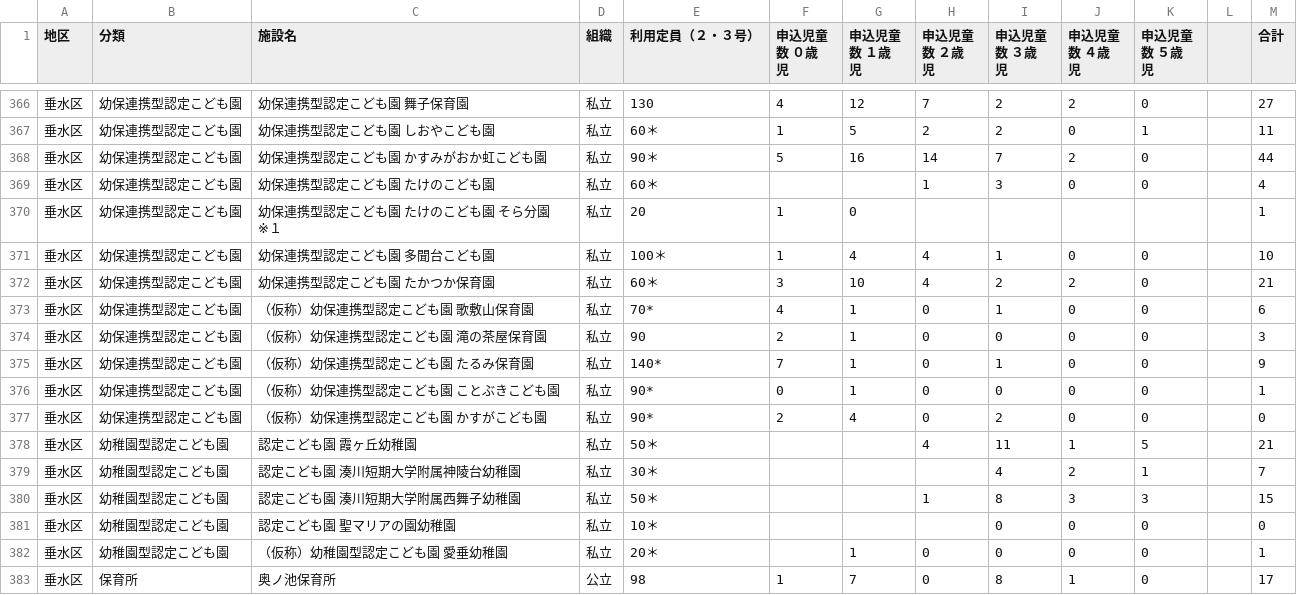
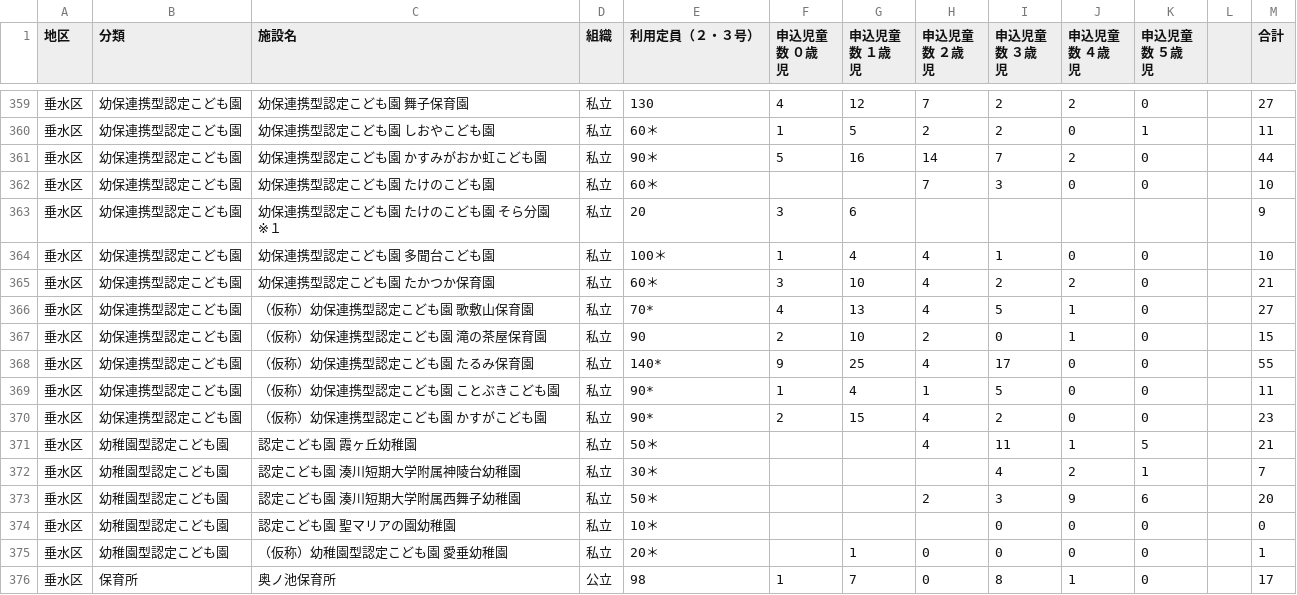
Before and after one commit to hkwi/our-data, a CSV file: nursery/all.csv, drawn as a sheet; only a part is shown, gaps mark what is left out; the diff covers the shown part only.

Commit message:
[nursery] sync with upstream

```diff
--- a/nursery/all.csv
+++ b/nursery/all.csv
@@ -368,14 +361,14 @@
 垂水区,幼保連携型認定こども園,幼保連携型認定こども園 かすみがおか虹こども園,私立,90＊,5,16,14,7,2,0,,44
-垂水区,幼保連携型認定こども園,幼保連携型認定こども園 たけのこども園,私立,60＊,,,1,3,0,0,,4
-垂水区,幼保連携型認定こども園,幼保連携型認定こども園 たけのこども園 そら分園 ※１,私立,20,1,0,,,,,,1
+垂水区,幼保連携型認定こども園,幼保連携型認定こども園 たけのこども園,私立,60＊,,,7,3,0,0,,10
+垂水区,幼保連携型認定こども園,幼保連携型認定こども園 たけのこども園 そら分園 ※１,私立,20,3,6,,,,,,9
 垂水区,幼保連携型認定こども園,幼保連携型認定こども園 多聞台こども園,私立,100＊,1,4,4,1,0,0,,10
 垂水区,幼保連携型認定こども園,幼保連携型認定こども園 たかつか保育園,私立,60＊,3,10,4,2,2,0,,21
-垂水区,幼保連携型認定こども園,（仮称）幼保連携型認定こども園 歌敷山保育園,私立,70*,4,1,0,1,0,0,,6
-垂水区,幼保連携型認定こども園,（仮称）幼保連携型認定こども園 滝の茶屋保育園,私立,90,2,1,0,0,0,0,,3
-垂水区,幼保連携型認定こども園,（仮称）幼保連携型認定こども園 たるみ保育園,私立,140*,7,1,0,1,0,0,,9
-垂水区,幼保連携型認定こども園,（仮称）幼保連携型認定こども園 ことぶきこども園,私立,90*,0,1,0,0,0,0,,1
-垂水区,幼保連携型認定こども園,（仮称）幼保連携型認定こども園 かすがこども園,私立,90*,2,4,0,2,0,0,,0
+垂水区,幼保連携型認定こども園,（仮称）幼保連携型認定こども園 歌敷山保育園,私立,70*,4,13,4,5,1,0,,27
+垂水区,幼保連携型認定こども園,（仮称）幼保連携型認定こども園 滝の茶屋保育園,私立,90,2,10,2,0,1,0,,15
+垂水区,幼保連携型認定こども園,（仮称）幼保連携型認定こども園 たるみ保育園,私立,140*,9,25,4,17,0,0,,55
+垂水区,幼保連携型認定こども園,（仮称）幼保連携型認定こども園 ことぶきこども園,私立,90*,1,4,1,5,0,0,,11
+垂水区,幼保連携型認定こども園,（仮称）幼保連携型認定こども園 かすがこども園,私立,90*,2,15,4,2,0,0,,23
 垂水区,幼稚園型認定こども園,認定こども園 霞ヶ丘幼稚園,私立,50＊,,,4,11,1,5,,21
 垂水区,幼稚園型認定こども園,認定こども園 湊川短期大学附属神陵台幼稚園,私立,30＊,,,,4,2,1,,7
-垂水区,幼稚園型認定こども園,認定こども園 湊川短期大学附属西舞子幼稚園,私立,50＊,,,1,8,3,3,,15
+垂水区,幼稚園型認定こども園,認定こども園 湊川短期大学附属西舞子幼稚園,私立,50＊,,,2,3,9,6,,20
 垂水区,幼稚園型認定こども園,認定こども園 聖マリアの園幼稚園,私立,10＊,,,,0,0,0,,0
```
Also changed, not shown: 7 removed rows and 36 edited cells elsewhere in this file, nursery/higasinadaku.pdf.csv, nursery/kitaku.pdf.csv, 8 other files.
